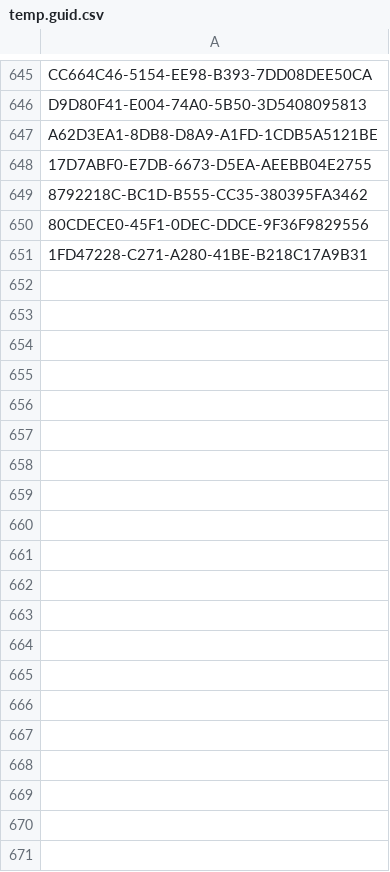
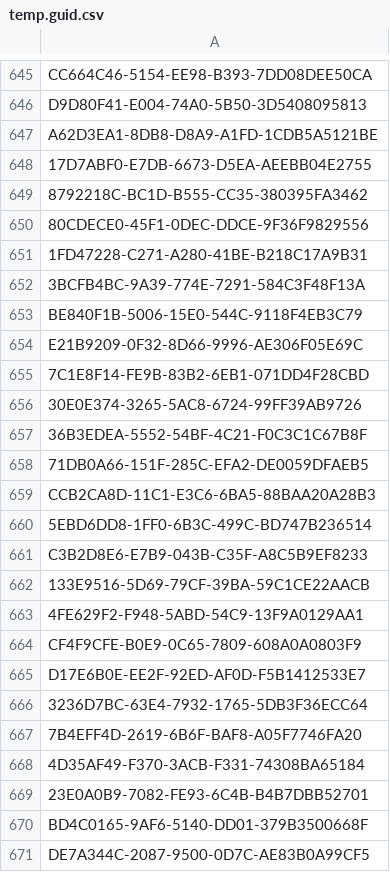
Before and after one commit to zlinuxfan/PersonalSearch, a CSV file: AddFields/data/result/temp.guid.csv, drawn as a sheet; only a part is shown, gaps mark what is left out; the diff covers the shown part only; the diff names each change by its address in the sheet, - before the commit and + after, or states it on an @@ line.

Commit message:
Added new data.

```diff
--- a/AddFields/data/result/temp.guid.csv
+++ b/AddFields/data/result/temp.guid.csv
+row 652: 3BCFB4BC-9A39-774E-7291-584C3F48F13A
+row 653: BE840F1B-5006-15E0-544C-9118F4EB3C79
+row 654: E21B9209-0F32-8D66-9996-AE306F05E69C
+row 655: 7C1E8F14-FE9B-83B2-6EB1-071DD4F28CBD
+row 656: 30E0E374-3265-5AC8-6724-99FF39AB9726
+row 657: 36B3EDEA-5552-54BF-4C21-F0C3C1C67B8F
+row 658: 71DB0A66-151F-285C-EFA2-DE0059DFAEB5
+row 659: CCB2CA8D-11C1-E3C6-6BA5-88BAA20A28B3
+row 660: 5EBD6DD8-1FF0-6B3C-499C-BD747B236514
+row 661: C3B2D8E6-E7B9-043B-C35F-A8C5B9EF8233
+row 662: 133E9516-5D69-79CF-39BA-59C1CE22AACB
+row 663: 4FE629F2-F948-5ABD-54C9-13F9A0129AA1
+row 664: CF4F9CFE-B0E9-0C65-7809-608A0A0803F9
+row 665: D17E6B0E-EE2F-92ED-AF0D-F5B1412533E7
+row 666: 3236D7BC-63E4-7932-1765-5DB3F36ECC64
+row 667: 7B4EFF4D-2619-6B6F-BAF8-A05F7746FA20
+row 668: 4D35AF49-F370-3ACB-F331-74308BA65184
+row 669: 23E0A0B9-7082-FE93-6C4B-B4B7DBB52701
+row 670: BD4C0165-9AF6-5140-DD01-379B3500668F
+row 671: DE7A344C-2087-9500-0D7C-AE83B0A99CF5
```
Also changed, not shown: 19 added rows elsewhere in this file, 5 other files.
